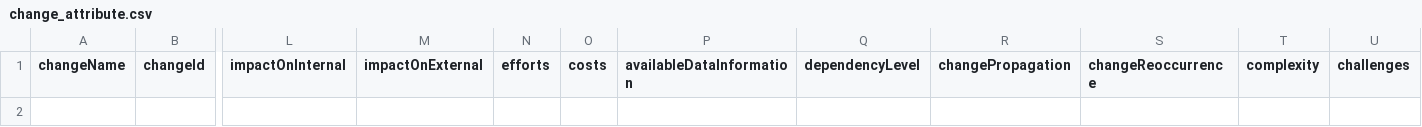
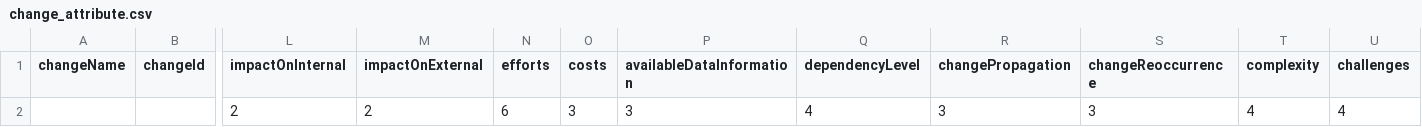
Before and after one commit to Clement-RR/MCMAPP, a CSV file: uploads/change_attribute.csv, drawn as a sheet; only a part is shown, gaps mark what is left out; rows hold the shown columns only; the diff names each change by its address in the sheet, - before the commit and + after, or states it on an @@ line.

Commit message:
Merge remote-tracking branch 'origin/main'
# Conflicts:
#	uploads/change_attribute.csv
#	uploads/change_vector.csv

```diff
--- a/uploads/change_attribute.csv
+++ b/uploads/change_attribute.csv
+row 2:  |  | 2 | 2 | 6 | 3 | 3 | 4 | 3 | 3 | 4 | 4
```
Also changed, not shown: uploads/change_vector.csv, uploads/dsm.csv, 5 other files.
